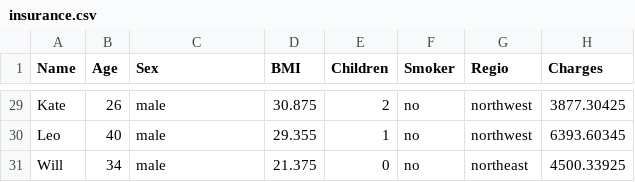
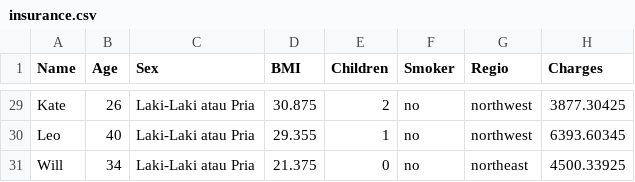
Before and after one commit to garapin/iota2, a CSV file: assets/assets/data/insurance.csv, drawn as a sheet; only a part is shown, gaps mark what is left out; the diff covers the shown part only; the diff names each change by its address in the sheet, - before the commit and + after, or states it on an @@ line.

```diff
--- a/assets/assets/data/insurance.csv
+++ b/assets/assets/data/insurance.csv
-C29:C31 (Sex): male
+C29:C31 (Sex): Laki-Laki atau Pria
```
Also changed, not shown: 27 edited cells elsewhere in this file, 4 other files.
